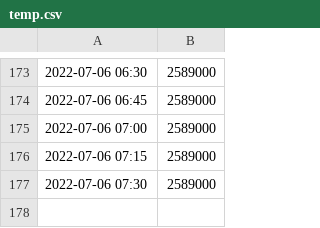
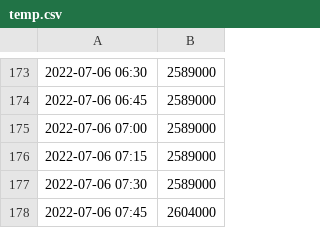
Before and after one commit to evesdropper/fund-vis-v2, a CSV file: saved/temp.csv, drawn as a sheet; only a part is shown, gaps mark what is left out; the diff names each change by its address in the sheet, - before the commit and + after, or states it on an @@ line.

Commit message:
add entry at 2022-07-06 00:45:02

```diff
--- a/saved/temp.csv
+++ b/saved/temp.csv
+row 178: 2022-07-06 07:45 | 2604000
```
